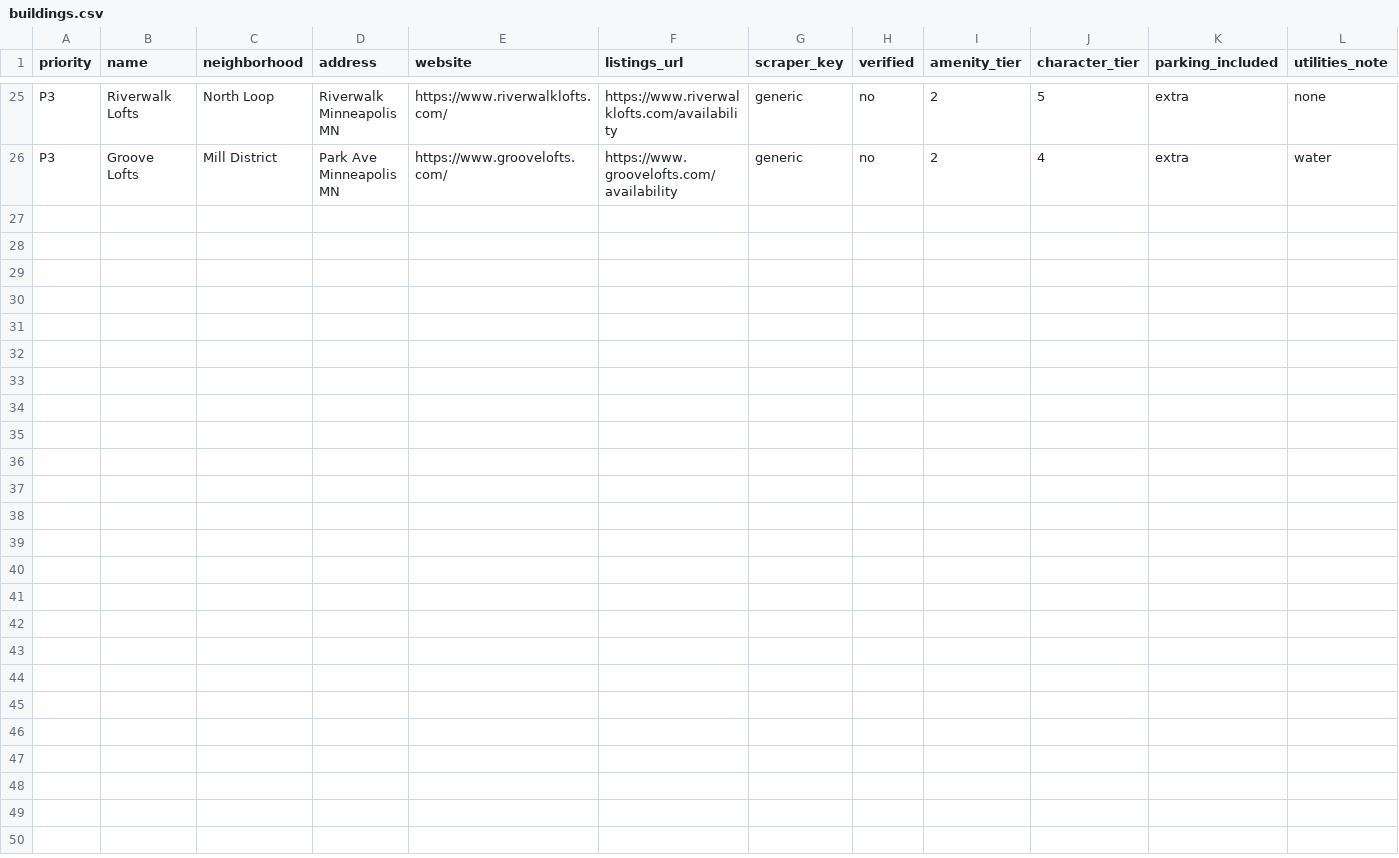
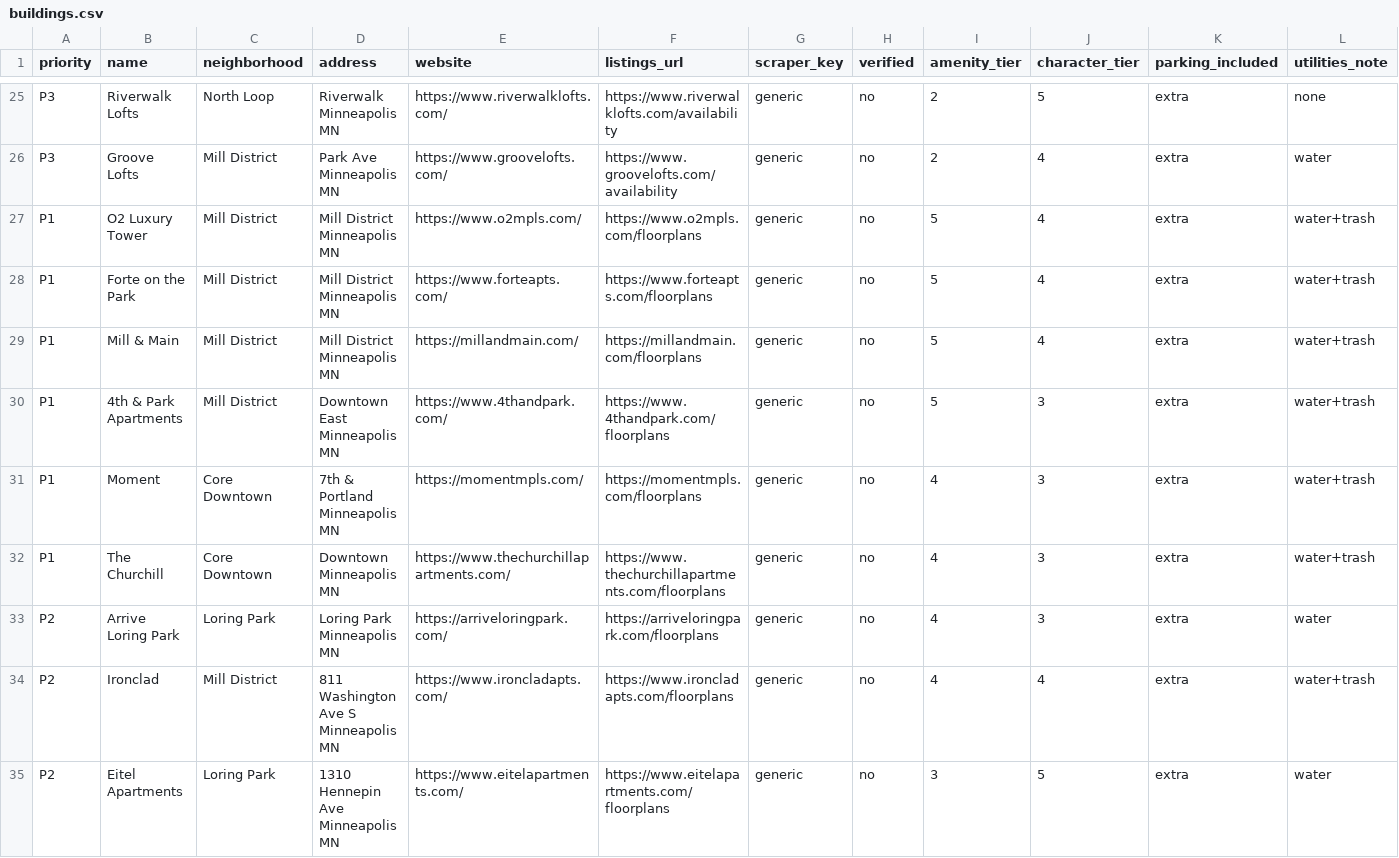
Before and after one commit to jfunk9/apartment-scrubber, a CSV file: buildings.csv, drawn as a sheet; only a part is shown, gaps mark what is left out; rows hold the shown columns only; the diff names each change by its address in the sheet, - before the commit and + after, or states it on an @@ line.

Commit message:
add 9 new buildings: O2, Forte, Mill & Main, 4th & Park, Moment, Churchill, Arrive, Ironclad, Eitel

```diff
--- a/buildings.csv
+++ b/buildings.csv
+row 27: P1 | O2 Luxury Tower | Mill District | Mill District Minneapolis MN | https://www.o2mpls.com/ | https://www.o2mpls.com/floorplans | generic | no | 5 | 4 | extra | water+trash
+row 28: P1 | Forte on the Park | Mill District | Mill District Minneapolis MN | https://www.forteapts.com/ | https://www.forteapts.com/floorplans | generic | no | 5 | 4 | extra | water+trash
+row 29: P1 | Mill & Main | Mill District | Mill District Minneapolis MN | https://millandmain.com/ | https://millandmain.com/floorplans | generic | no | 5 | 4 | extra | water+trash
+row 30: P1 | 4th & Park Apartments | Mill District | Downtown East Minneapolis MN | https://www.4thandpark.com/ | https://www.4thandpark.com/floorplans | generic | no | 5 | 3 | extra | water+trash
+row 31: P1 | Moment | Core Downtown | 7th & Portland Minneapolis MN | https://momentmpls.com/ | https://momentmpls.com/floorplans | generic | no | 4 | 3 | extra | water+trash
+row 32: P1 | The Churchill | Core Downtown | Downtown Minneapolis MN | https://www.thechurchillapartments.com/ | https://www.thechurchillapartments.com/floorplans | generic | no | 4 | 3 | extra | water+trash
+row 33: P2 | Arrive Loring Park | Loring Park | Loring Park Minneapolis MN | https://arriveloringpark.com/ | https://arriveloringpark.com/floorplans | generic | no | 4 | 3 | extra | water
+row 34: P2 | Ironclad | Mill District | 811 Washington Ave S Minneapolis MN | https://www.ironcladapts.com/ | https://www.ironcladapts.com/floorplans | generic | no | 4 | 4 | extra | water+trash
+row 35: P2 | Eitel Apartments | Loring Park | 1310 Hennepin Ave Minneapolis MN | https://www.eitelapartments.com/ | https://www.eitelapartments.com/floorplans | generic | no | 3 | 5 | extra | water
```
